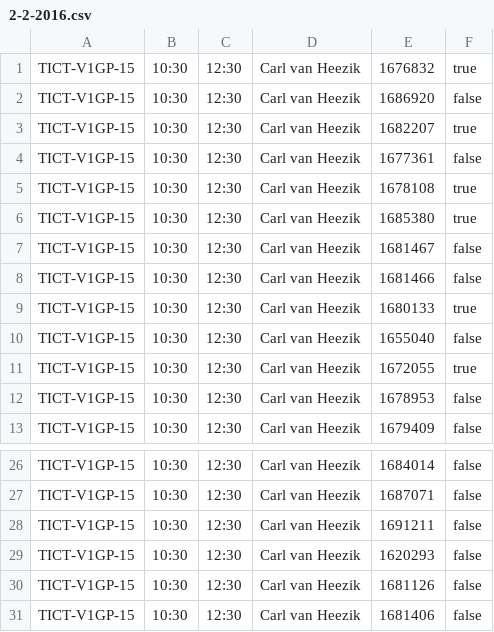
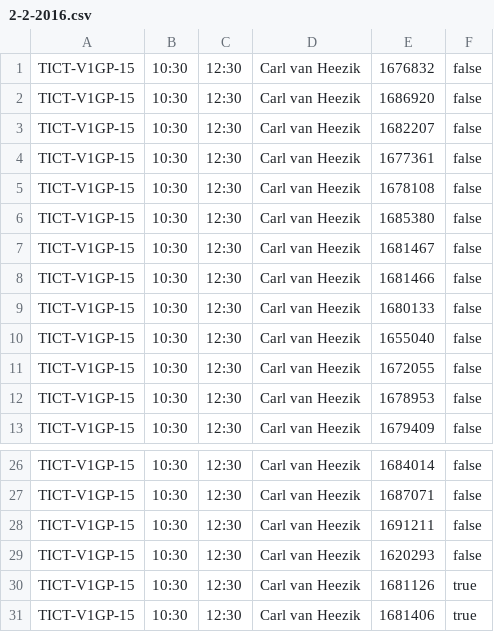
Before and after one commit to issy123/group_project, a CSV file: src/resource/absenties/2-2-2016.csv, drawn as a sheet; only a part is shown, gaps mark what is left out.

```diff
--- a/src/resource/absenties/2-2-2016.csv
+++ b/src/resource/absenties/2-2-2016.csv
@@ -1,12 +1,12 @@
-TICT-V1GP-15,10:30,12:30,Carl van Heezik,1676832,true
+TICT-V1GP-15,10:30,12:30,Carl van Heezik,1676832,false
 TICT-V1GP-15,10:30,12:30,Carl van Heezik,1686920,false
-TICT-V1GP-15,10:30,12:30,Carl van Heezik,1682207,true
+TICT-V1GP-15,10:30,12:30,Carl van Heezik,1682207,false
 TICT-V1GP-15,10:30,12:30,Carl van Heezik,1677361,false
-TICT-V1GP-15,10:30,12:30,Carl van Heezik,1678108,true
-TICT-V1GP-15,10:30,12:30,Carl van Heezik,1685380,true
+TICT-V1GP-15,10:30,12:30,Carl van Heezik,1678108,false
+TICT-V1GP-15,10:30,12:30,Carl van Heezik,1685380,false
 TICT-V1GP-15,10:30,12:30,Carl van Heezik,1681467,false
 TICT-V1GP-15,10:30,12:30,Carl van Heezik,1681466,false
-TICT-V1GP-15,10:30,12:30,Carl van Heezik,1680133,true
+TICT-V1GP-15,10:30,12:30,Carl van Heezik,1680133,false
 TICT-V1GP-15,10:30,12:30,Carl van Heezik,1655040,false
-TICT-V1GP-15,10:30,12:30,Carl van Heezik,1672055,true
+TICT-V1GP-15,10:30,12:30,Carl van Heezik,1672055,false
 TICT-V1GP-15,10:30,12:30,Carl van Heezik,1678953,false
@@ -29,3 +29,3 @@ TICT-V1GP-15,10:30,12:30,Carl van Heezik,1691211,false
 TICT-V1GP-15,10:30,12:30,Carl van Heezik,1620293,false
-TICT-V1GP-15,10:30,12:30,Carl van Heezik,1681126,false
-TICT-V1GP-15,10:30,12:30,Carl van Heezik,1681406,false
+TICT-V1GP-15,10:30,12:30,Carl van Heezik,1681126,true
+TICT-V1GP-15,10:30,12:30,Carl van Heezik,1681406,true
```
Also changed, not shown: src/resource/SIE_V1D.csv, src/resource/klassen.csv, 2 other files.
